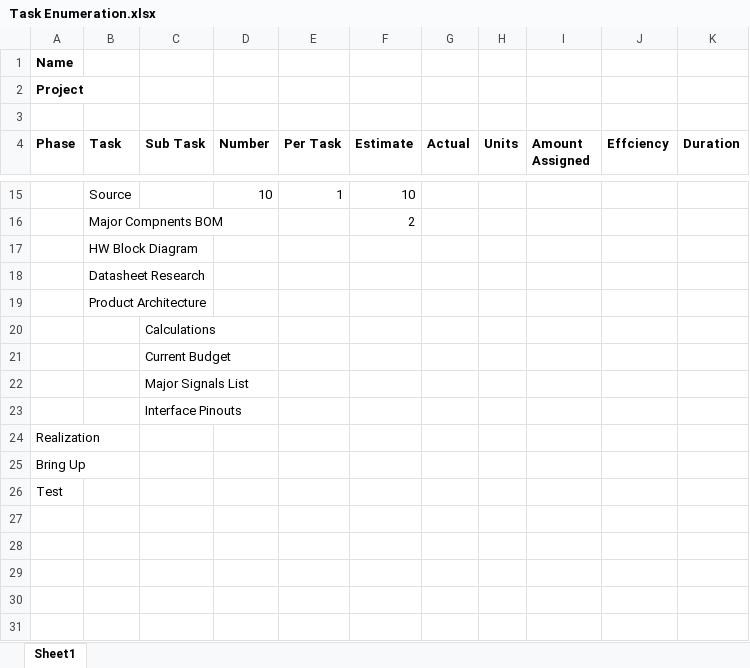
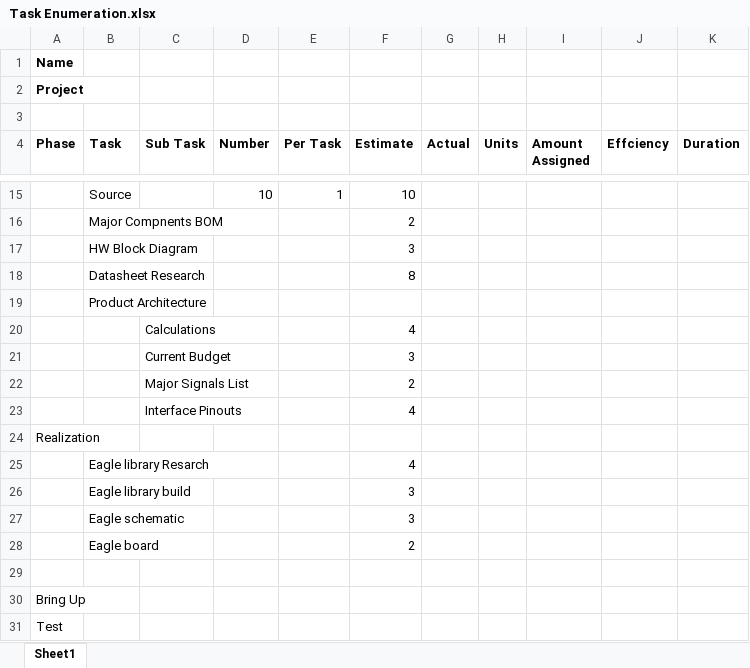
Before and after one commit to theengineeraccelerator/Independent, an Excel workbook: Zacher/Task Enumeration.xlsx, sheet Sheet1, drawn as a sheet; only a part is shown, gaps mark what is left out; values as stored, in another font and other column widths than the file's, no borders; the diff names each change by its address in the sheet, - before the commit and + after, or states it on an @@ line.

```diff
--- a/Zacher/Task Enumeration.xlsx (sheet Sheet1)
+++ b/Zacher/Task Enumeration.xlsx (sheet Sheet1)
-F17 (Estimate): (empty)
+F17 (Estimate): 3
-F18 (Estimate): (empty)
+F18 (Estimate): 8
-F20 (Estimate): (empty)
+F20 (Estimate): 4
-F21 (Estimate): (empty)
+F21 (Estimate): 3
-F22 (Estimate): (empty)
+F22 (Estimate): 2
-F23 (Estimate): (empty)
+F23 (Estimate): 4
+row 25:  | Eagle library Resarch |  |  |  | 4
+row 26:  | Eagle library build |  |  |  | 3
+row 27:  | Eagle schematic |  |  |  | 3
+row 28:  | Eagle board |  |  |  | 2
+row 29: (empty)
```
Also changed, not shown: Zacher/Deliverables Tracking.xlsx, Zacher/Feedback.xlsx.
